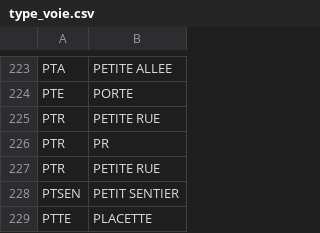
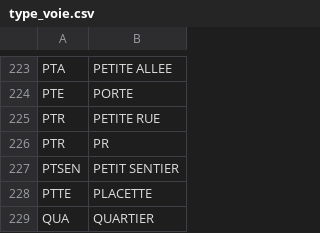
Before and after one commit to InseeFrLab/gaia-decoupage-nom-voie, a CSV file: data/type_voie.csv, drawn as a sheet; only a part is shown, gaps mark what is left out; the shorter side is filled out with more unchanged rows; the diff names each change by its address in the sheet, - before the commit and + after, or states it on an @@ line.

Commit message:
suppression doublon type de voie

```diff
--- a/data/type_voie.csv
+++ b/data/type_voie.csv
-row 227: PTR | PETITE RUE
```
